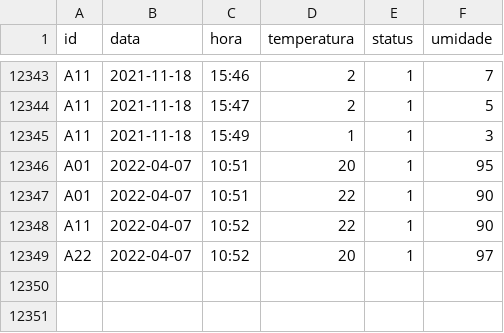
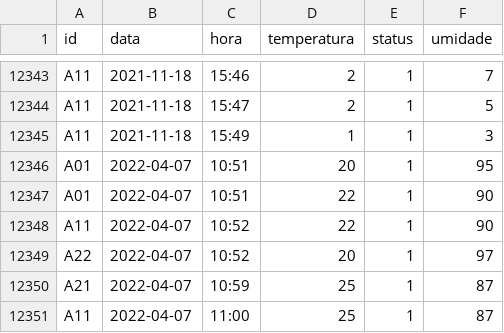
Before and after one commit to arnottrcaiado/ac-facsenac, a CSV file: mysite/dados/leituras.csv, drawn as a sheet; only a part is shown, gaps mark what is left out; the diff names each change by its address in the sheet, - before the commit and + after, or states it on an @@ line.

```diff
--- a/mysite/dados/leituras.csv
+++ b/mysite/dados/leituras.csv
+row 12350: A21 | 2022-04-07 | 10:59 | 25 | 1 | 87
+row 12351: A11 | 2022-04-07 | 11:00 | 25 | 1 | 87
```
Also changed, not shown: mysite/dados/leituras_a11.csv, 1 other file.
